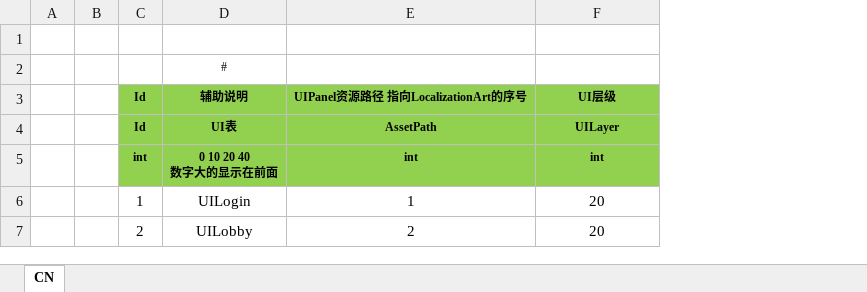
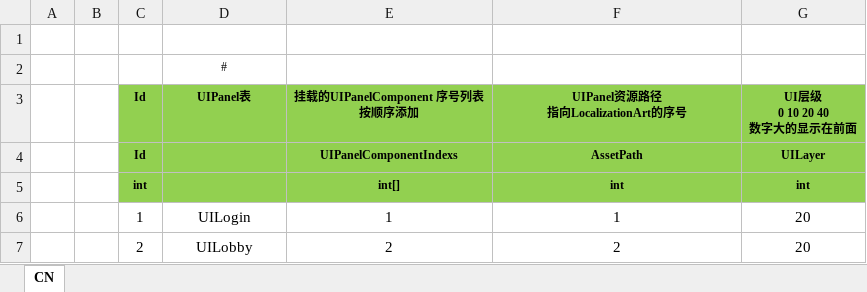
Before and after one commit to susices/ET, an Excel workbook: Excel/UI/UIPanelConfig.xlsx, sheet CN, drawn as a sheet; values as stored, in another font and other column widths than the file's, no borders; removed rows and columns are numbered as before the commit, all else as after; ↵ is a line break in a cell; the diff names each change by its address in the sheet, - before the commit and + after, or states it on an @@ line.

```diff
--- a/Excel/UI/UIPanelConfig.xlsx (sheet CN)
+++ b/Excel/UI/UIPanelConfig.xlsx (sheet CN)
+column E, rows 4-7: UIPanelComponentIndexs | int[] | 1 | 2
-row 3:  |  | Id | 辅助说明 | UIPanel资源路径 指向LocalizationArt的序号 | UI层级
+row 3:  |  | Id | UIPanel表 | 挂载的UIPanelComponent 序号列表 ↵ 按顺序添加 | UIPanel资源路径 ↵ 指向LocalizationArt的序号 | UI层级 ↵ 0 10 20 40 ↵ 数字大的显示在前面
-D4: UI表
+D4: (empty)
-D5: 0 10 20 40 ↵ 数字大的显示在前面
+D5: (empty)
```
Also changed, not shown: 23 other files.
